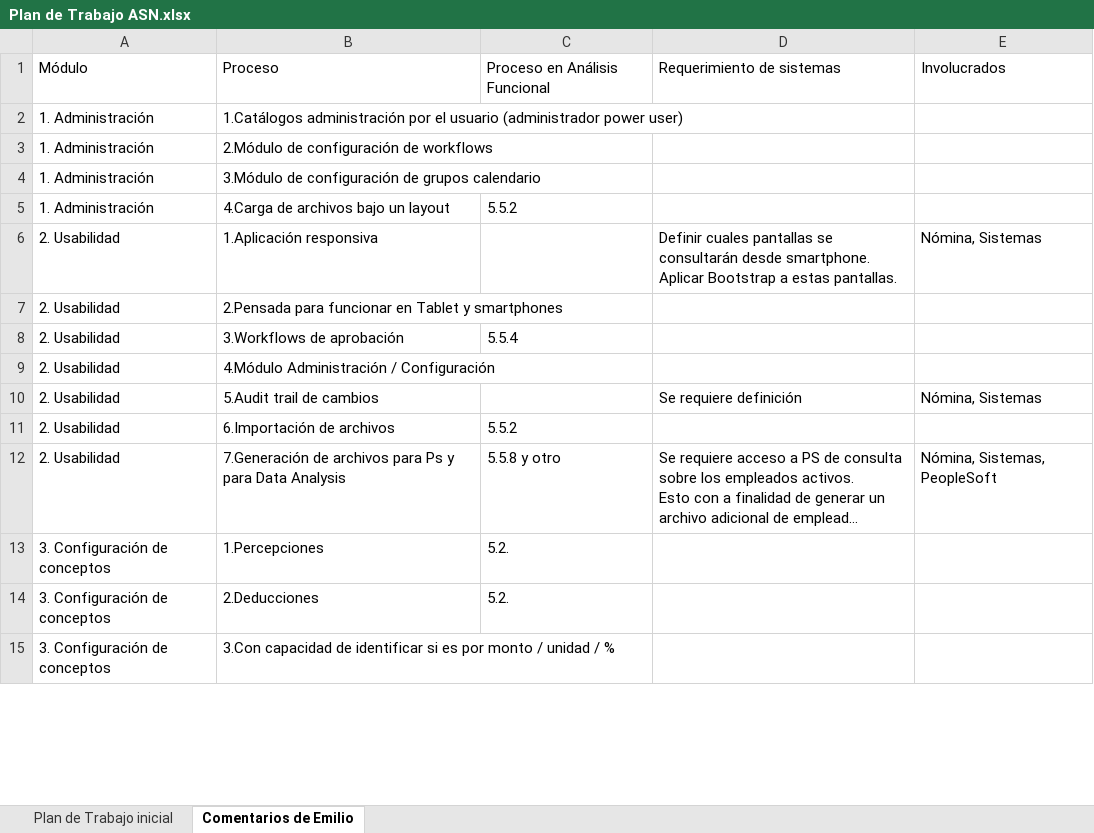
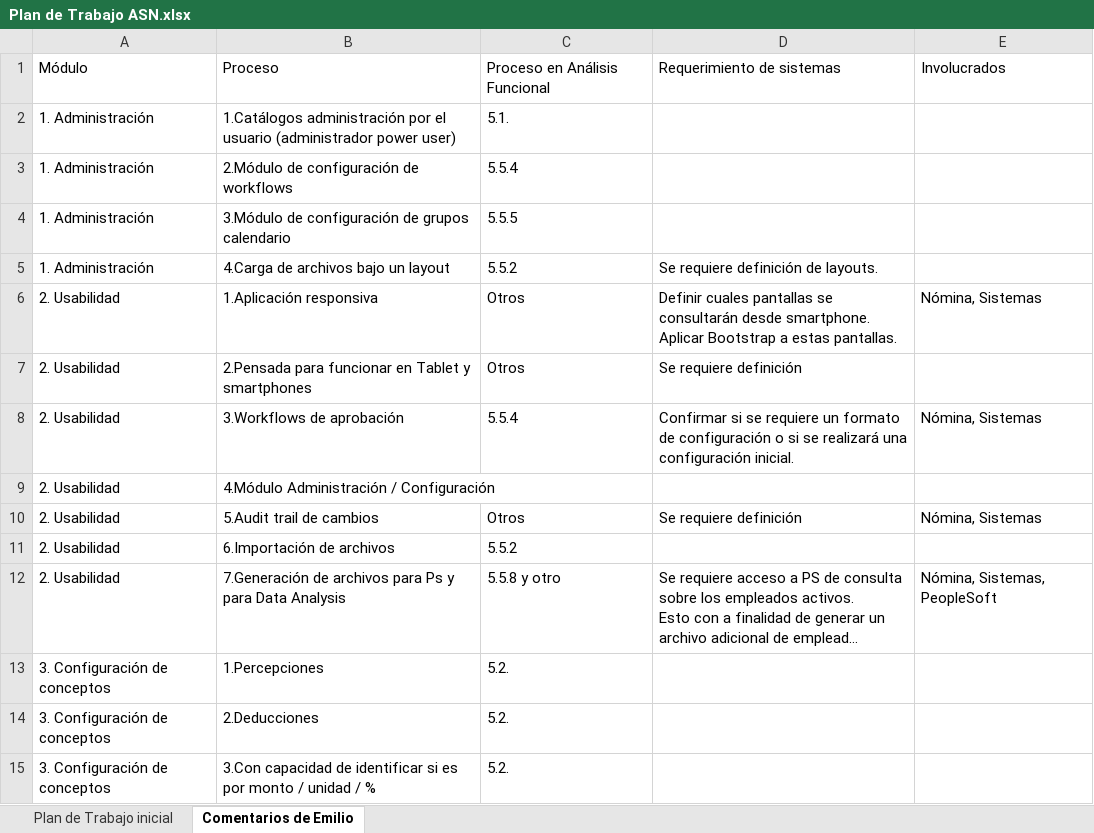
Before and after one commit to jas12345/ASN, an Excel workbook: Documentos/Plan de Trabajo ASN.xlsx, sheet Comentarios de Emilio, drawn as a sheet; only a part is shown; long unchanged cells end in …; values as stored, in another font and other column widths than the file's, no borders; conditional formats not drawn; the diff covers the shown part only; the diff names each change by its address in the sheet, - before the commit and + after, or states it on an @@ line.

```diff
--- a/Documentos/Plan de Trabajo ASN.xlsx (sheet Comentarios de Emilio)
+++ b/Documentos/Plan de Trabajo ASN.xlsx (sheet Comentarios de Emilio)
-C2: (empty)
+C2: 5.1.
-C3: (empty)
+C3: 5.5.4
-C4: (empty)
+C4: 5.5.5
-D5: (empty)
+D5: Se requiere definición de layouts.
-C6:C7: (empty)
+C6:C7: Otros
-D7: (empty)
+D7: Se requiere definición
-D8: (empty)
+D8: Confirmar si se requiere un formato de configuración o si se realizará una configuración inicial.
-E8: (empty)
+E8: Nómina, Sistemas
-C10: (empty)
+C10: Otros
-C15: (empty)
+C15: 5.2.
```
Also changed, not shown: 17 edited cells elsewhere in this sheet, sheet Plan de Trabajo inicial.
